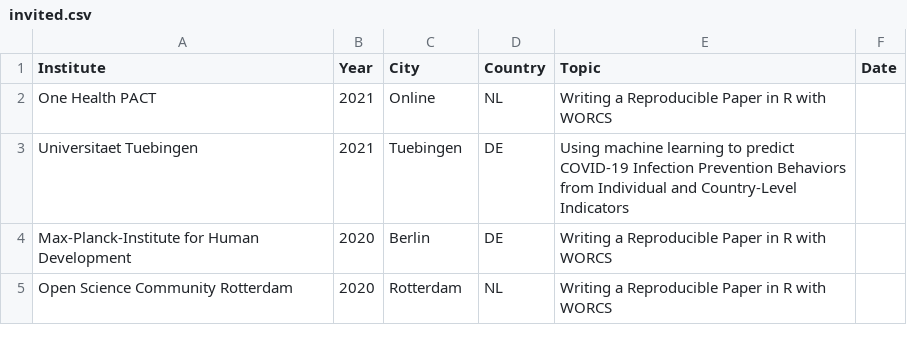
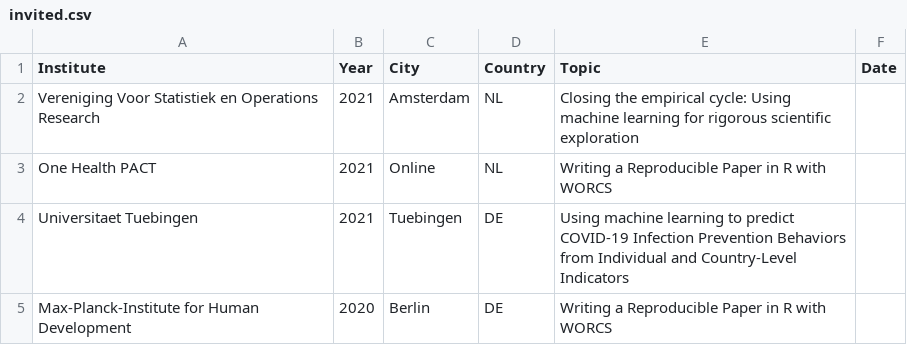
Before and after one commit to cjvanlissa/resume, a CSV file: invited.csv, drawn as a sheet; only a part is shown; the shorter side is filled out with more unchanged rows; the diff names each change by its address in the sheet, - before the commit and + after, or states it on an @@ line.

```diff
--- a/invited.csv
+++ b/invited.csv
+row 2: Vereniging Voor Statistiek en Operations Research | 2021 | Amsterdam | NL | Closing the empirical cycle: Using machine learning for rigorous scientific exploration
```
Also changed, not shown: My publications.csv, managerial.csv, 12 other files.
